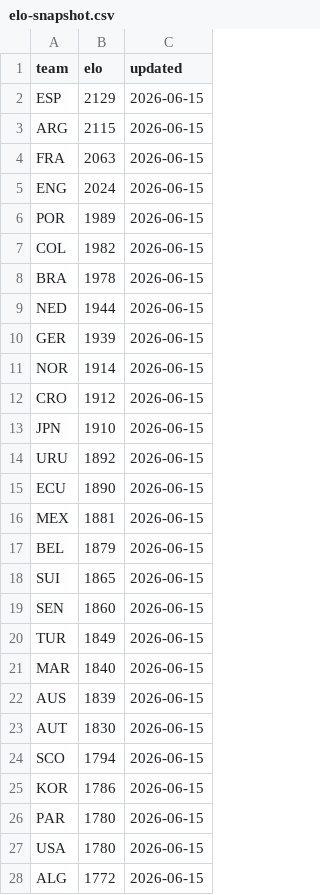
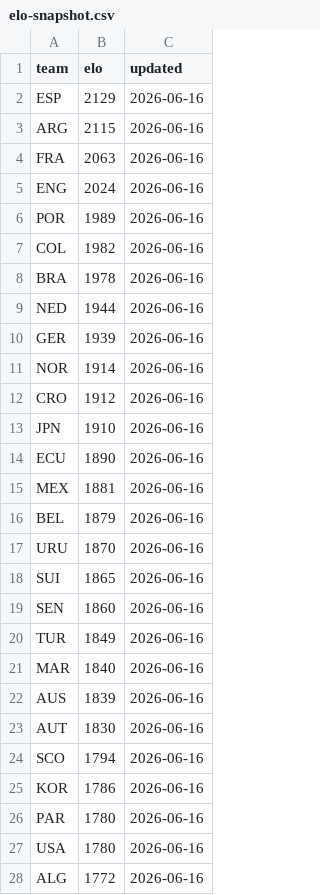
Before and after one commit to galando/world-cup-2026-predictor, a CSV file: scripts/data/elo-snapshot.csv, drawn as a sheet; only a part is shown; the diff covers the shown part only.

Commit message:
chore: update match data 2026-06-16T02:59:09Z

```diff
--- a/scripts/data/elo-snapshot.csv
+++ b/scripts/data/elo-snapshot.csv
@@ -1,28 +1,28 @@
 team,elo,updated
-ESP,2129,2026-06-15
-ARG,2115,2026-06-15
-FRA,2063,2026-06-15
-ENG,2024,2026-06-15
-POR,1989,2026-06-15
-COL,1982,2026-06-15
-BRA,1978,2026-06-15
-NED,1944,2026-06-15
-GER,1939,2026-06-15
-NOR,1914,2026-06-15
-CRO,1912,2026-06-15
-JPN,1910,2026-06-15
-URU,1892,2026-06-15
-ECU,1890,2026-06-15
-MEX,1881,2026-06-15
-BEL,1879,2026-06-15
-SUI,1865,2026-06-15
-SEN,1860,2026-06-15
-TUR,1849,2026-06-15
-MAR,1840,2026-06-15
-AUS,1839,2026-06-15
-AUT,1830,2026-06-15
-SCO,1794,2026-06-15
-KOR,1786,2026-06-15
-PAR,1780,2026-06-15
-USA,1780,2026-06-15
-ALG,1772,2026-06-15
+ESP,2129,2026-06-16
+ARG,2115,2026-06-16
+FRA,2063,2026-06-16
+ENG,2024,2026-06-16
+POR,1989,2026-06-16
+COL,1982,2026-06-16
+BRA,1978,2026-06-16
+NED,1944,2026-06-16
+GER,1939,2026-06-16
+NOR,1914,2026-06-16
+CRO,1912,2026-06-16
+JPN,1910,2026-06-16
+ECU,1890,2026-06-16
+MEX,1881,2026-06-16
+BEL,1879,2026-06-16
+URU,1870,2026-06-16
+SUI,1865,2026-06-16
+SEN,1860,2026-06-16
+TUR,1849,2026-06-16
+MAR,1840,2026-06-16
+AUS,1839,2026-06-16
+AUT,1830,2026-06-16
+SCO,1794,2026-06-16
+KOR,1786,2026-06-16
+PAR,1780,2026-06-16
+USA,1780,2026-06-16
+ALG,1772,2026-06-16
```
Also changed, not shown: 1 added row, 1 removed row and 20 edited cells elsewhere in this file, 1 other file.
